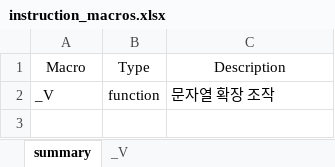
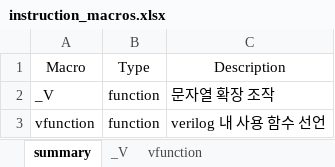
Before and after one commit to testdrive-profiling-master/profiles, an Excel workbook: Common/doc/verigen/media/instruction_macros.xlsx, sheet summary, drawn as a sheet; values as stored, in another font and other column widths than the file's, no borders; the diff names each change by its address in the sheet, - before the commit and + after, or states it on an @@ line.

Commit message:
verigen 에 vfunction 추가

```diff
--- a/Common/doc/verigen/media/instruction_macros.xlsx (sheet summary)
+++ b/Common/doc/verigen/media/instruction_macros.xlsx (sheet summary)
+sheet tab: vfunction
+row 3: vfunction | function | verilog 내 사용 함수 선언
```
Also changed, not shown: 3 other files.
